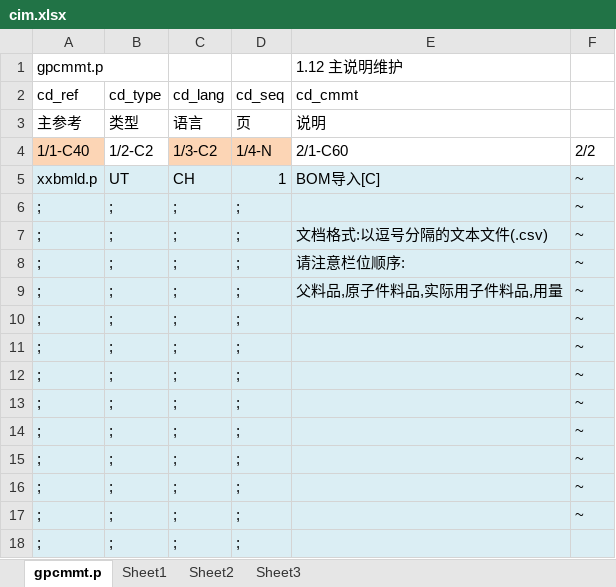
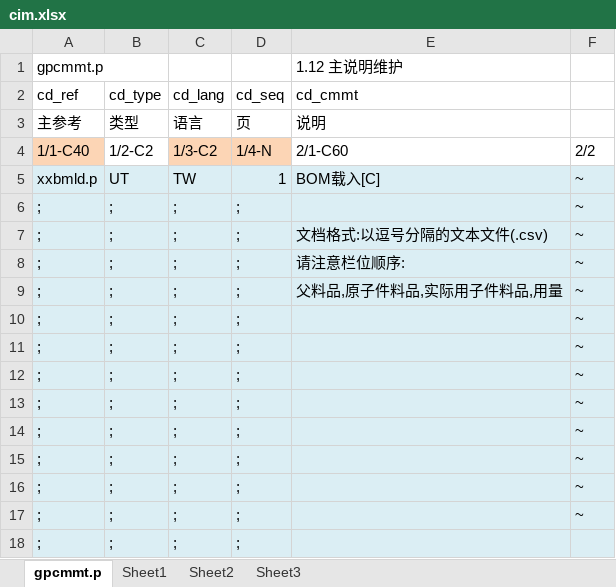
Before and after one commit to chrgu000/ss2k10, an Excel workbook: vst/xxbmld/cim.xlsx, sheet gpcmmt.p, drawn as a sheet; values as stored, in another font and other column widths than the file's, no borders; the diff names each change by its address in the sheet, - before the commit and + after, or states it on an @@ line.

```diff
--- a/vst/xxbmld/cim.xlsx (sheet gpcmmt.p)
+++ b/vst/xxbmld/cim.xlsx (sheet gpcmmt.p)
-C5 (cd_lang): CH
+C5 (cd_lang): TW
-E5 (cd_cmmt): BOM导入[C]
+E5 (cd_cmmt): BOM载入[C]
```
Also changed, not shown: 1 other file.
